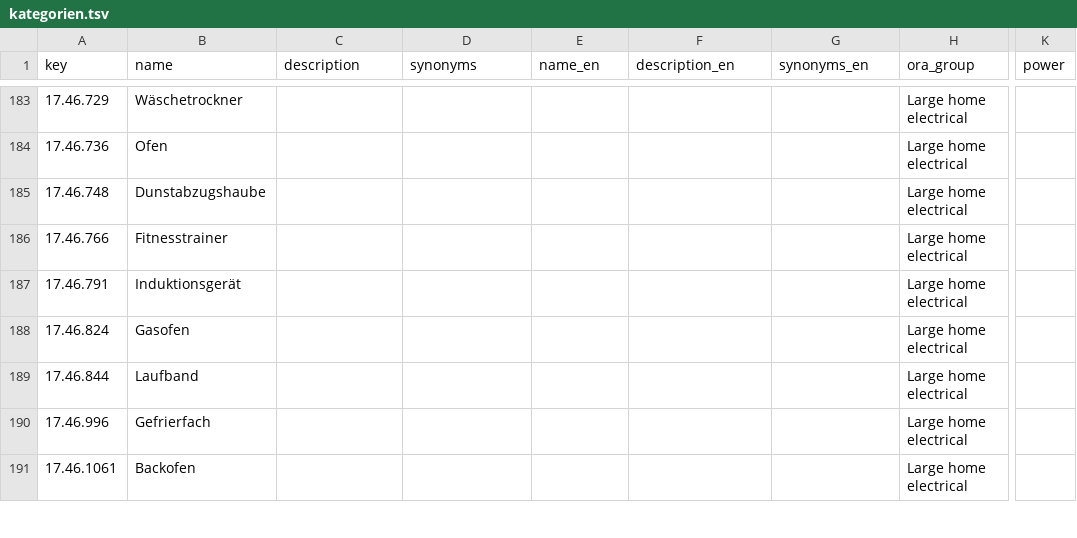
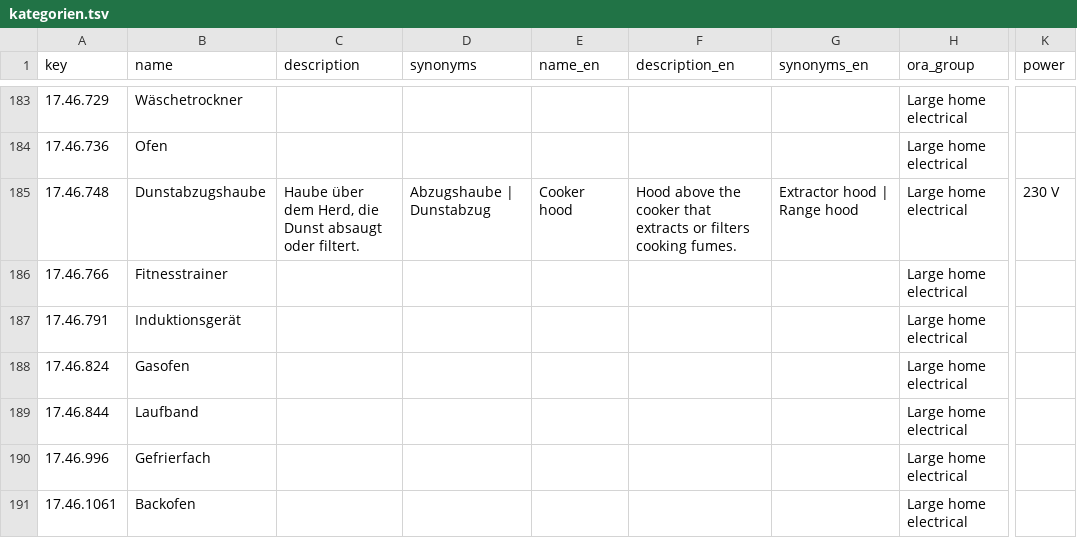
Before and after one commit to makerspace-gt/MANUEL, a TSV file: katalog/kategorien.tsv, drawn as a sheet; only a part is shown, gaps mark what is left out; the diff covers the shown part only; the diff names each change by its address in the sheet, - before the commit and + after, or states it on an @@ line.

```diff
--- a/katalog/kategorien.tsv
+++ b/katalog/kategorien.tsv
-C185 (description): (empty)
+C185 (description): Haube über dem Herd, die Dunst absaugt oder filtert.
-D185 (synonyms): (empty)
+D185 (synonyms): Abzugshaube | Dunstabzug
-E185 (name_en): (empty)
+E185 (name_en): Cooker hood
-F185 (description_en): (empty)
+F185 (description_en): Hood above the cooker that extracts or filters cooking fumes.
-G185 (synonyms_en): (empty)
+G185 (synonyms_en): Extractor hood | Range hood
-K185 (power): (empty)
+K185 (power): 230 V
```
Also changed, not shown: 2 added rows, 2 removed rows and 83 edited cells elsewhere in this file, eval/categorizer/abc.tsv.
